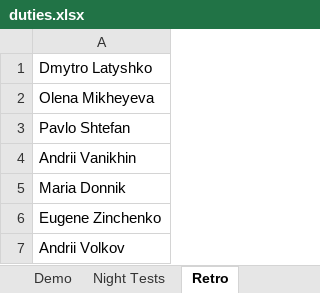
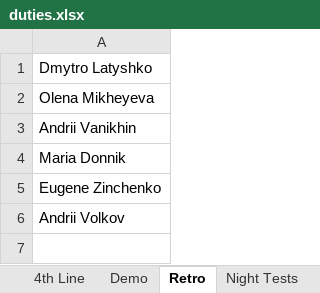
Before and after one commit to CRACKISH/energy_daily_team_reminder, an Excel workbook: duties.xlsx, sheet Retro, drawn as a sheet; values as stored, in another font and other column widths than the file's, no borders; the diff names each change by its address in the sheet, - before the commit and + after, or states it on an @@ line.

```diff
--- a/duties.xlsx (sheet Retro)
+++ b/duties.xlsx (sheet Retro)
@@ sheet tab order changed: 4th Line | Demo | Retro | Night Tests @@
-row 3: Pavlo Shtefan
```
Also changed, not shown: sheet Night Tests, sheet 4th Line, sheet Demo, 8 other files.
